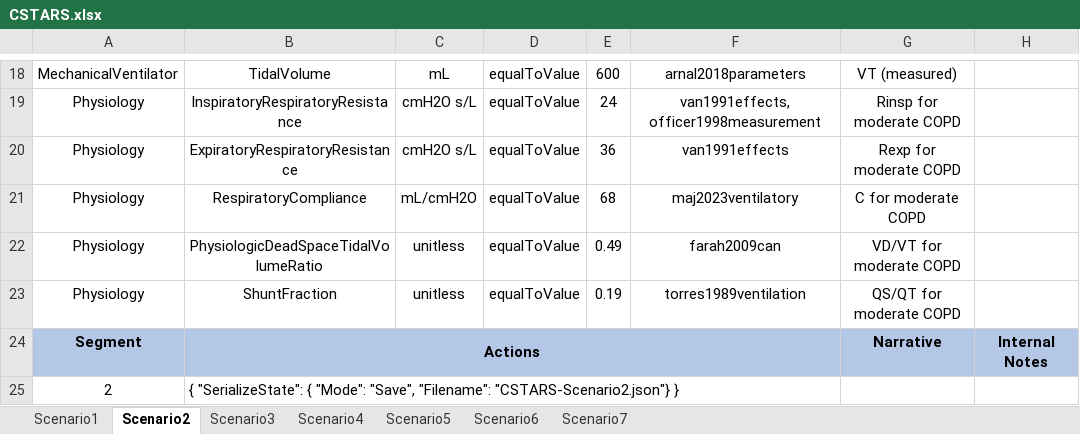
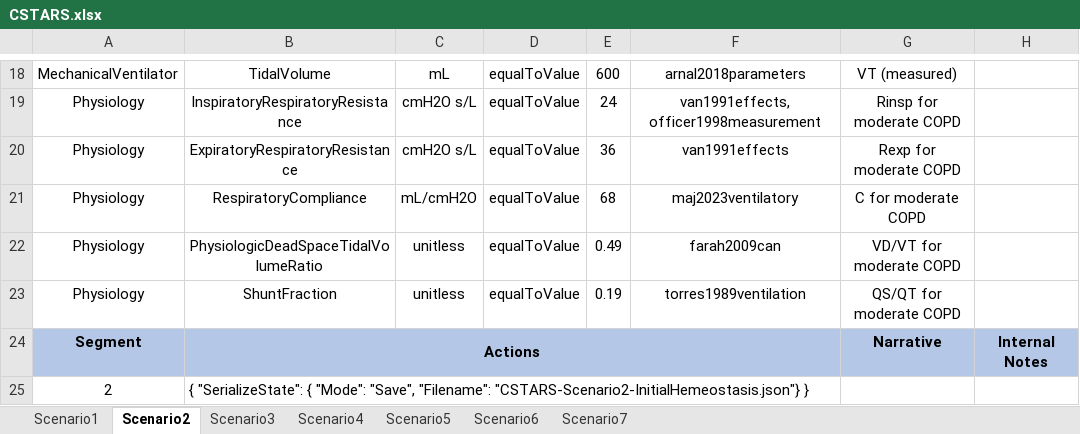
Before and after one commit to easeaico/pulse-go, an Excel workbook: data/human/adult/validation/Scenarios/CSTARS.xlsx, sheet Scenario2, drawn as a sheet; only a part is shown, gaps mark what is left out; values as stored, in another font and other column widths than the file's, no borders; the diff covers the shown part only; the diff names each change by its address in the sheet, - before the commit and + after, or states it on an @@ line.

Commit message:
Make needle decompression improve recruitment better.  Update ventilator validation scenarios.

```diff
--- a/data/human/adult/validation/Scenarios/CSTARS.xlsx (sheet Scenario2)
+++ b/data/human/adult/validation/Scenarios/CSTARS.xlsx (sheet Scenario2)
-B25: …"Save", "Filename": "CSTARS-Scenario2.json"} }
+B25: …"Save", "Filename": "CSTARS-Scenario2-InitialHemeostasis.json"} }
```
Also changed, not shown: 2 added rows and 1 edited cell elsewhere in this sheet, sheet Scenario7, sheet Scenario6, sheet Scenario4, sheet Scenario5, sheet Scenario1, sheet Scenario3, 1 other file.
